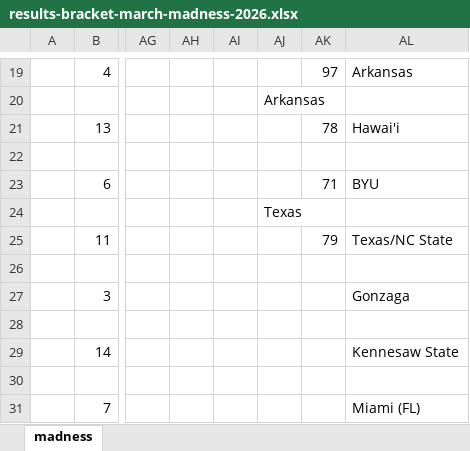
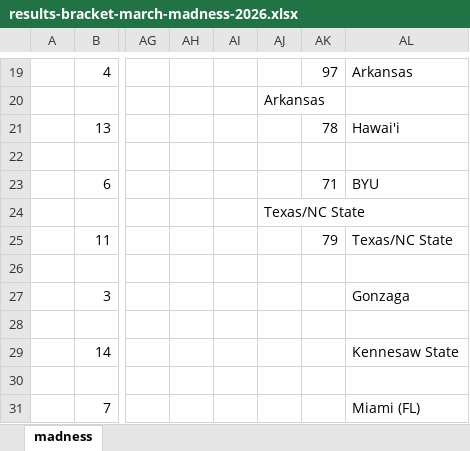
Before and after one commit to JJEW22/JJEW22.github.io, an Excel workbook: static/marchMadness/2026/results-bracket-march-madness-2026.xlsx, sheet madness, drawn as a sheet; only a part is shown, gaps mark what is left out; values as stored, in another font and other column widths than the file's, no borders; the diff names each change by its address in the sheet, - before the commit and + after, or states it on an @@ line.

```diff
--- a/static/marchMadness/2026/results-bracket-march-madness-2026.xlsx (sheet madness)
+++ b/static/marchMadness/2026/results-bracket-march-madness-2026.xlsx (sheet madness)
-AJ24: Texas
+AJ24: Texas/NC State
```
Also changed, not shown: static/jpFlicksSeason2.xlsx, 1 other file.
